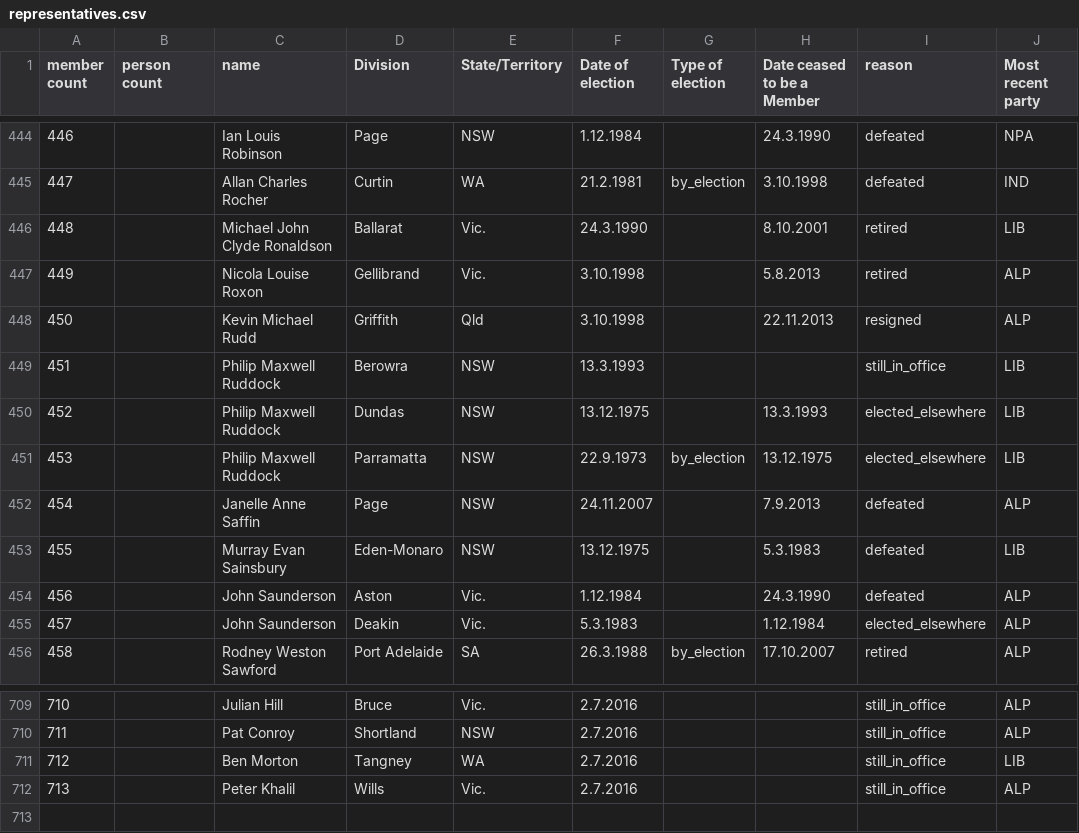
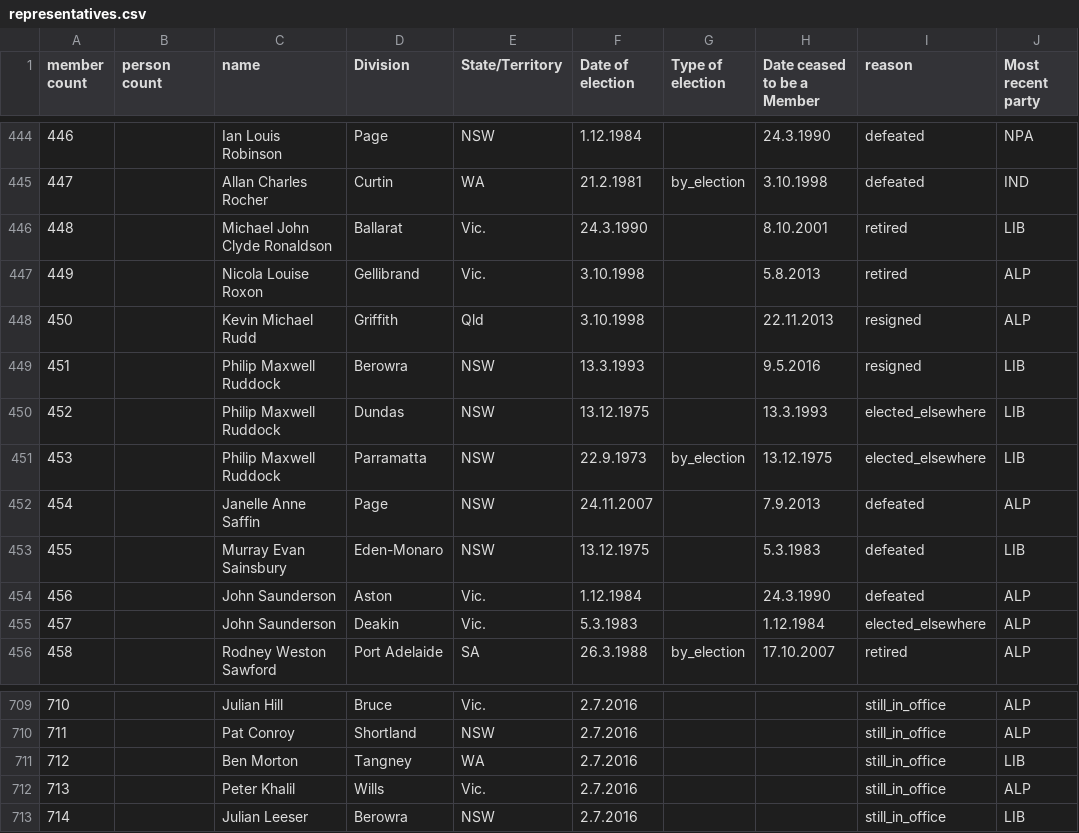
Before and after one commit to openaustralia/openaustralia-parser, a CSV file: data/representatives.csv, drawn as a sheet; only a part is shown, gaps mark what is left out.

Commit message:
Julian Leeser replaced Philip Maxwell Ruddock at the 2016 election

```diff
--- a/data/representatives.csv
+++ b/data/representatives.csv
@@ -448,3 +448,3 @@ member count,person count,name,Division,State/Territory,Date of election,Type of
 450,,Kevin Michael Rudd,Griffith,Qld,3.10.1998,,22.11.2013,resigned,ALP
-451,,Philip Maxwell Ruddock,Berowra,NSW,13.3.1993,,,still_in_office,LIB
+451,,Philip Maxwell Ruddock,Berowra,NSW,13.3.1993,,9.5.2016,resigned,LIB
 452,,Philip Maxwell Ruddock,Dundas,NSW,13.12.1975,,13.3.1993,elected_elsewhere,LIB
@@ -712 +712,2 @@ member count,person count,name,Division,State/Territory,Date of election,Type of
 713,,Peter Khalil,Wills,Vic.,2.7.2016,,,still_in_office,ALP
+714,,Julian Leeser,Berowra,NSW,2.7.2016,,,still_in_office,LIB
```
Also changed, not shown: data/people.csv.
